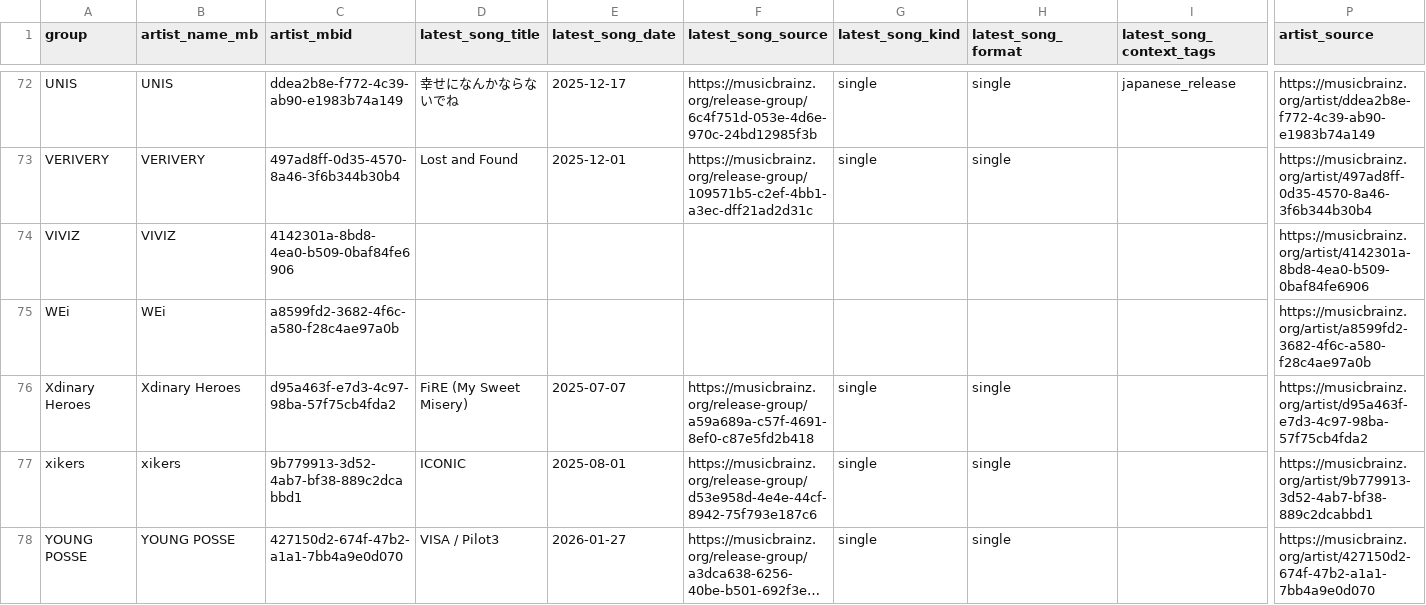
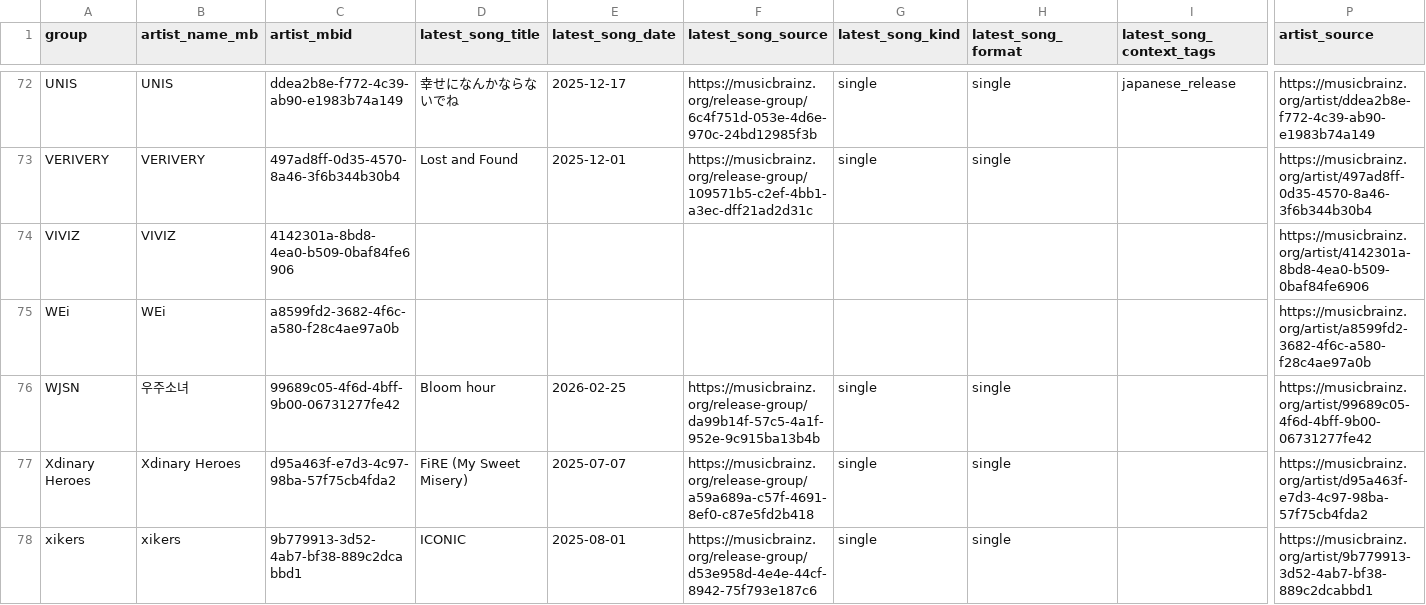
Before and after one commit to iAmSomething/idol-song-app, a CSV file: group_latest_release_since_2025-06-01_mb.csv, drawn as a sheet; only a part is shown, gaps mark what is left out; the shorter side is filled out with more unchanged rows; long unchanged cells end in …; rows hold the shown columns only; the diff names each change by its address in the sheet, - before the commit and + after, or states it on an @@ line.

Commit message:
fix: restore WJSN release in February calendar (#105)

```diff
--- a/group_latest_release_since_2025-06-01_mb.csv
+++ b/group_latest_release_since_2025-06-01_mb.csv
+row 76: WJSN | 우주소녀 | 99689c05-4f6d-4bff-9b00-06731277fe42 | Bloom hour | 2026-02-25 | https://musicbrainz.org/release-group/da99b14f-57c5-4a1f-952e-9c915ba13b4b | single | single |  | https://musicbrainz.org/artist/99689c05-4f6d-4bff-9b00-06731277fe42
```
Also changed, not shown: tracking_watchlist.csv, 6 other files.
